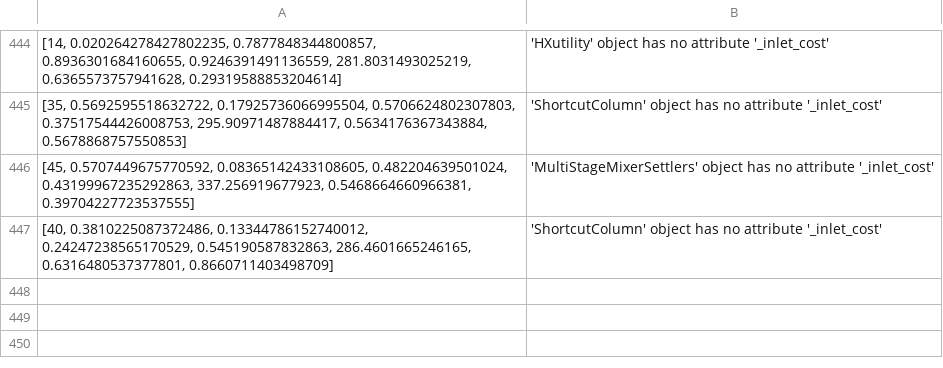
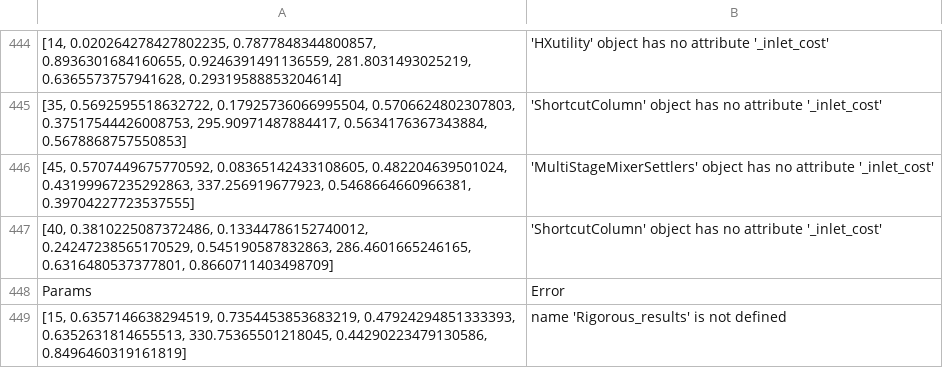
Before and after one commit to jaewook-lee4014/MultiFidelity-ProcessOpt, a CSV file: 1. Code/errors.csv, drawn as a sheet; only a part is shown, gaps mark what is left out; the diff names each change by its address in the sheet, - before the commit and + after, or states it on an @@ line.

Commit message:
results

```diff
--- a/1. Code/errors.csv
+++ b/1. Code/errors.csv
+row 448: Params | Error
+row 449: [15, 0.6357146638294519, 0.7354453853683219, 0.47924294851333393, 0.6352631814655513, 330.75365501218045, 0.44290223479130586, 0.8496460319161819] | name 'Rigorous_results' is not defined
```
Also changed, not shown: 5 other files.
